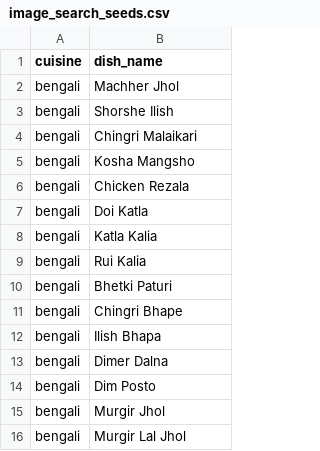
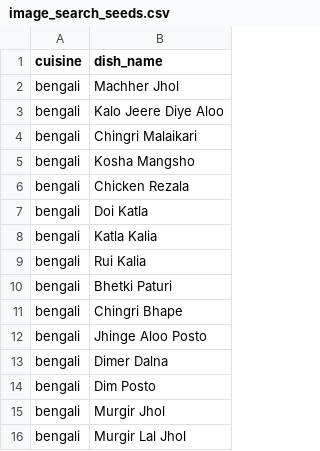
Before and after one commit to PromitXI/whatsinmenu.com, a CSV file: data/image_search_seeds.csv, drawn as a sheet; only a part is shown.

Commit message:
Enforce monthly mutton and publish reviewed dish photos - I am Codex

```diff
--- a/data/image_search_seeds.csv
+++ b/data/image_search_seeds.csv
@@ -2,3 +2,3 @@ cuisine,dish_name
 bengali,Machher Jhol
-bengali,Shorshe Ilish
+bengali,Kalo Jeere Diye Aloo
 bengali,Chingri Malaikari
@@ -11,3 +11,3 @@ bengali,Bhetki Paturi
 bengali,Chingri Bhape
-bengali,Ilish Bhapa
+bengali,Jhinge Aloo Posto
 bengali,Dimer Dalna
```
Also changed, not shown: 27 other files.
